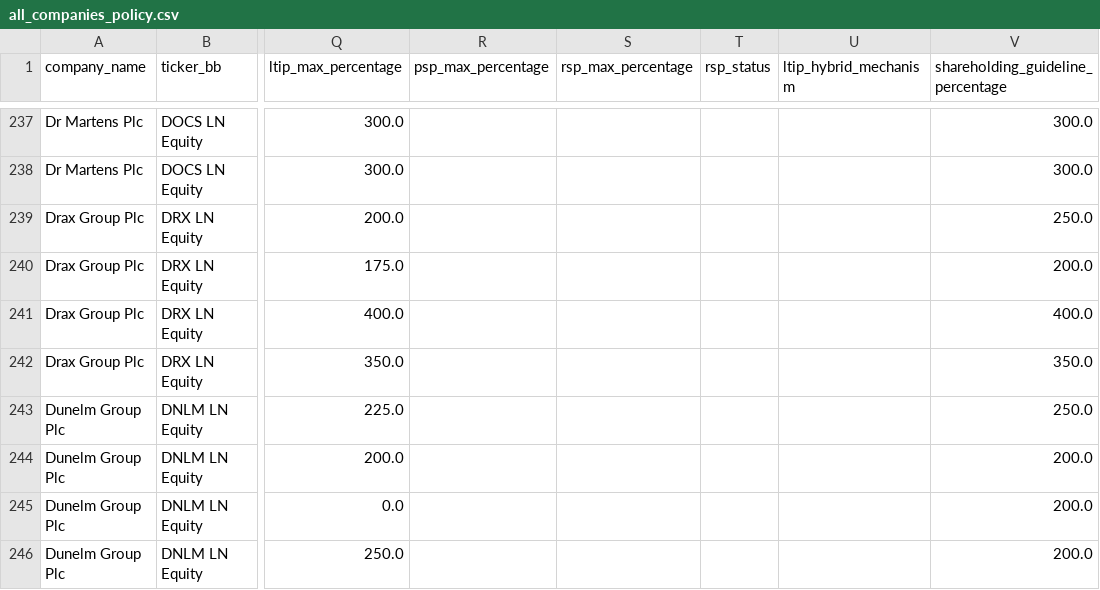
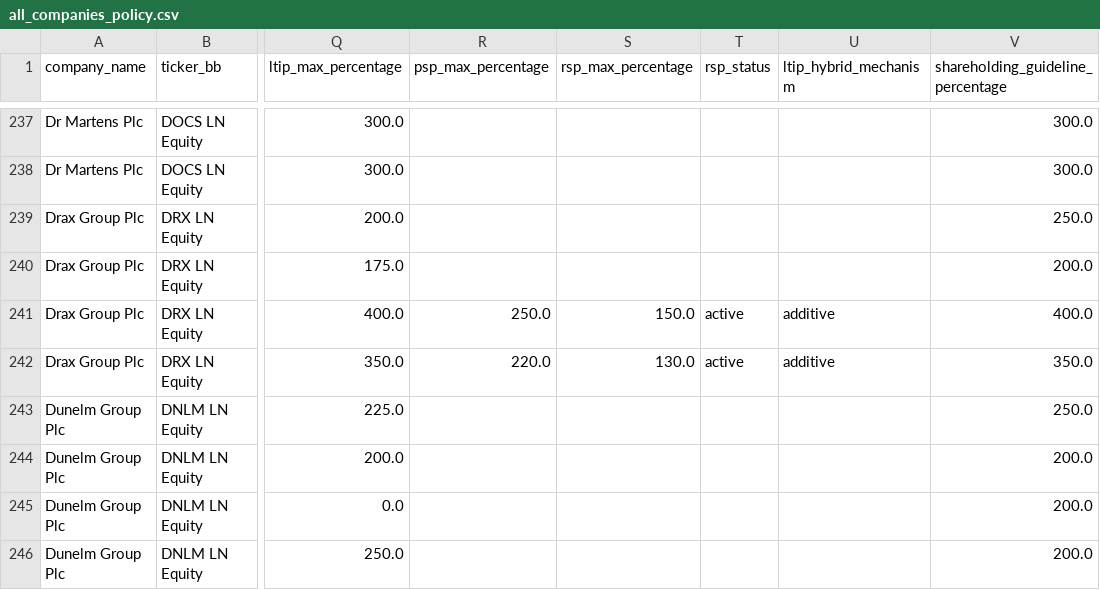
Before and after one commit to JMat831/remunilytics-portal, a CSV file: data/dataframes/all_companies_policy.csv, drawn as a sheet; only a part is shown, gaps mark what is left out; the diff names each change by its address in the sheet, - before the commit and + after, or states it on an @@ line.

```diff
--- a/data/dataframes/all_companies_policy.csv
+++ b/data/dataframes/all_companies_policy.csv
-R241 (psp_max_percentage): (empty)
+R241 (psp_max_percentage): 250.0
-S241 (rsp_max_percentage): (empty)
+S241 (rsp_max_percentage): 150.0
-T241:T242 (rsp_status): (empty)
+T241:T242 (rsp_status): active
-U241:U242 (ltip_hybrid_mechanism): (empty)
+U241:U242 (ltip_hybrid_mechanism): additive
-R242 (psp_max_percentage): (empty)
+R242 (psp_max_percentage): 220.0
-S242 (rsp_max_percentage): (empty)
+S242 (rsp_max_percentage): 130.0
```
Also changed, not shown: 1 other file.
